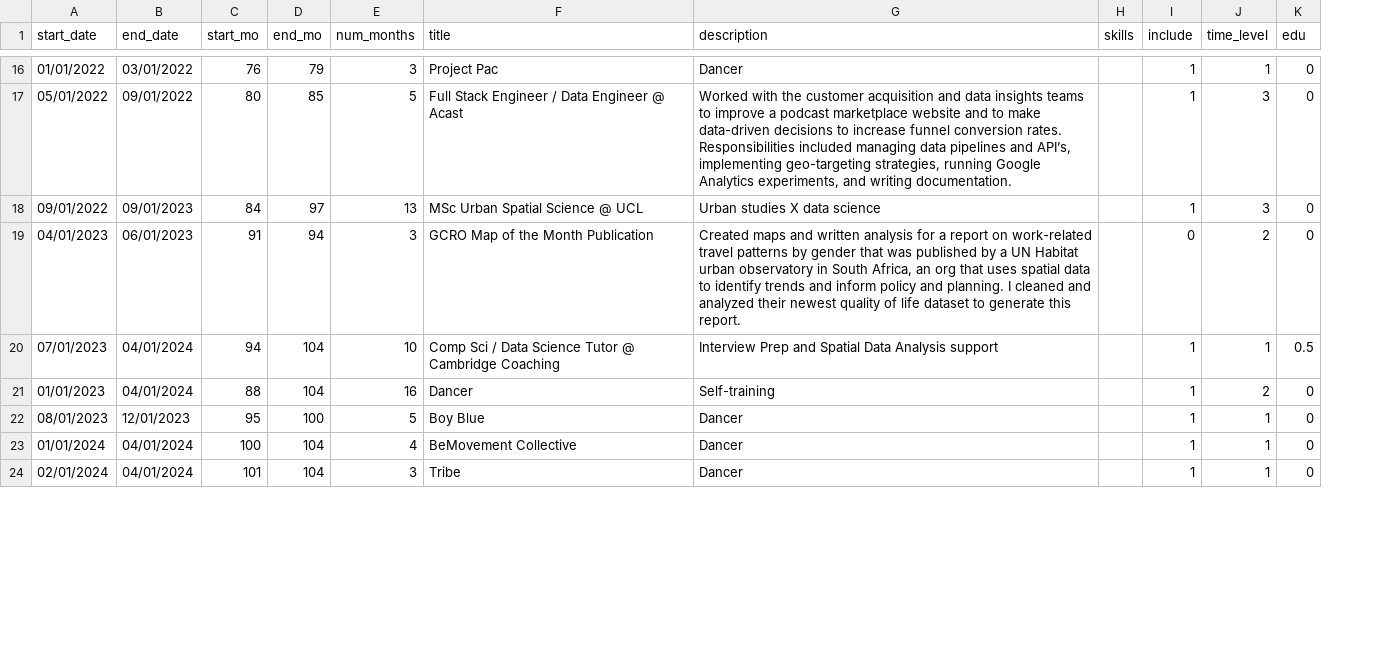
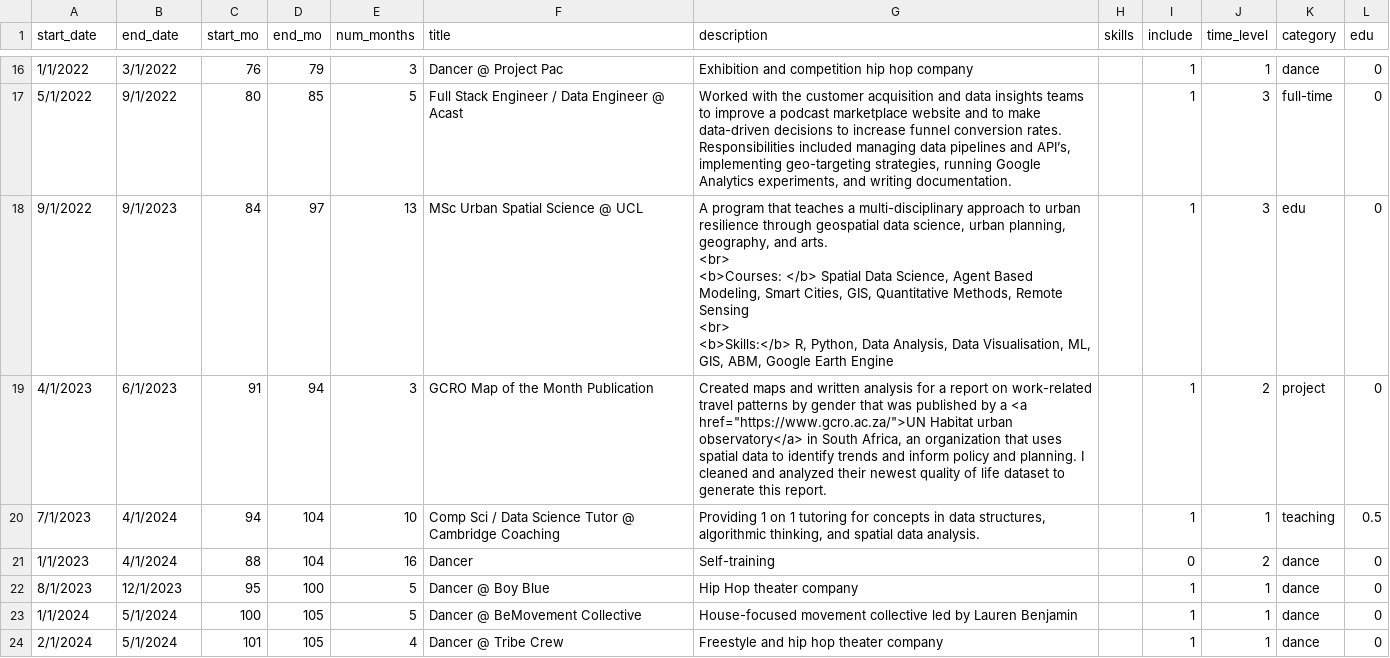
Before and after one commit to mindalynworld/personal_website, a CSV file: src/personalExperienceData.csv, drawn as a sheet; only a part is shown, gaps mark what is left out; ↵ is a line break in a cell; the diff covers the shown part only; the diff names each change by its address in the sheet, - before the commit and + after, or states it on an @@ line.

Commit message:
updated dataset and filtering of data

```diff
--- a/src/personalExperienceData.csv
+++ b/src/personalExperienceData.csv
+column K (category), rows 16-24: dance | full-time | edu | project | teaching | dance | dance | dance | dance
-A16 (start_date): 01/01/2022
+A16 (start_date): 1/1/2022
-B16 (end_date): 03/01/2022
+B16 (end_date): 3/1/2022
-F16 (title): Project Pac
+F16 (title): Dancer @ Project Pac
-G16 (description): Dancer
+G16 (description): Exhibition and competition hip hop company
-A17 (start_date): 05/01/2022
+A17 (start_date): 5/1/2022
-B17 (end_date): 09/01/2022
+B17 (end_date): 9/1/2022
-A18 (start_date): 09/01/2022
+A18 (start_date): 9/1/2022
-B18 (end_date): 09/01/2023
+B18 (end_date): 9/1/2023
-G18 (description): Urban studies X data science
+G18 (description): A program that teaches a multi-disciplinary approach to urban resilience through geospatial data science, urban planning, geography, and arts. ↵ <br> ↵ <b>Courses: </b> Spatial Data Science, Agent Based Modeling, Smart Cities, GIS, Quantitative Methods, Remote Sensing ↵ <br> ↵ <b>Skills:</b> R, Python, Data Analysis, Data Visualisation, ML, GIS, ABM, Google Earth Engine
-A19 (start_date): 04/01/2023
+A19 (start_date): 4/1/2023
-B19 (end_date): 06/01/2023
+B19 (end_date): 6/1/2023
-G19 (description): …by a UN Habitat urban observatory in South Africa, an org that uses…
+G19 (description): …by a <a href="https://www.gcro.ac.za/">UN Habitat urban observatory</a> in South Africa, an organization that uses…
-I19 (include): 0
+I19 (include): 1
-A20 (start_date): 07/01/2023
+A20 (start_date): 7/1/2023
-B20:B21 (end_date): 04/01/2024
+B20:B21 (end_date): 4/1/2024
-G20 (description): Interview Prep and Spatial Data Analysis support
+G20 (description): Providing 1 on 1 tutoring for concepts in data structures, algorithmic thinking, and spatial data analysis.
-A21 (start_date): 01/01/2023
+A21 (start_date): 1/1/2023
-I21 (include): 1
+I21 (include): 0
-A22 (start_date): 08/01/2023
+A22 (start_date): 8/1/2023
-B22 (end_date): 12/01/2023
+B22 (end_date): 12/1/2023
-F22 (title): Boy Blue
+F22 (title): Dancer @ Boy Blue
-G22 (description): Dancer
+G22 (description): Hip Hop theater company
-A23 (start_date): 01/01/2024
+A23 (start_date): 1/1/2024
-B23:B24 (end_date): 04/01/2024
+B23:B24 (end_date): 5/1/2024
-D23:D24 (end_mo): 104
+D23:D24 (end_mo): 105
-E23 (num_months): 4
+E23 (num_months): 5
-F23 (title): BeMovement Collective
+F23 (title): Dancer @ BeMovement Collective
-G23 (description): Dancer
+G23 (description): House-focused movement collective led by Lauren Benjamin
-A24 (start_date): 02/01/2024
+A24 (start_date): 2/1/2024
-E24 (num_months): 3
+E24 (num_months): 4
-F24 (title): Tribe
+F24 (title): Dancer @ Tribe Crew
-G24 (description): Dancer
+G24 (description): Freestyle and hip hop theater company
```
Also changed, not shown: 71 edited cells elsewhere in this file, 1 other file.
